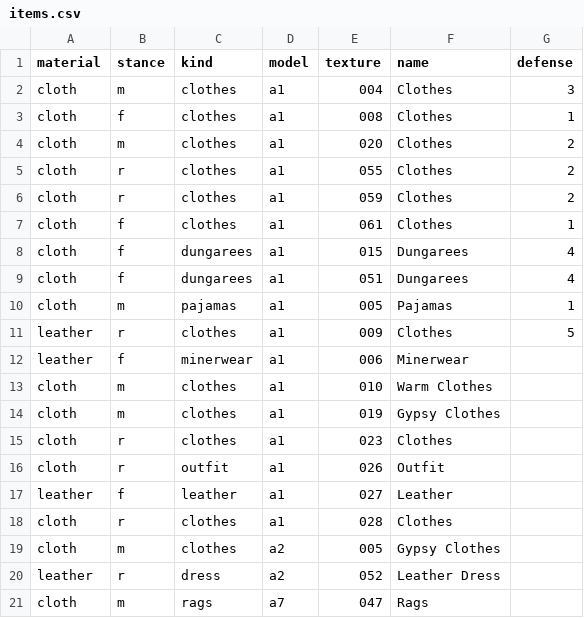
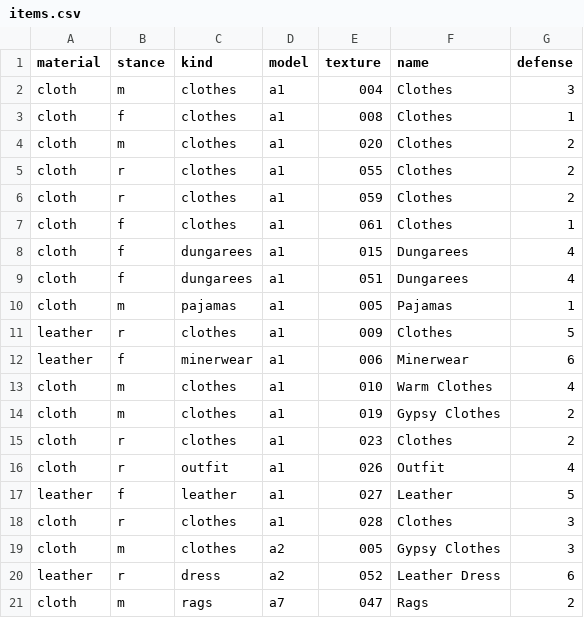
Before and after one commit to foerstj/npc-clothes, a CSV file: gaspy/jinja/items.csv, drawn as a sheet.

Commit message:
Decide defense values

```diff
--- a/gaspy/jinja/items.csv
+++ b/gaspy/jinja/items.csv
@@ -11,11 +11,11 @@ cloth;m;pajamas;a1;005;Pajamas;1
 leather;r;clothes;a1;009;Clothes;5
-leather;f;minerwear;a1;006;Minerwear;
-cloth;m;clothes;a1;010;Warm Clothes;
-cloth;m;clothes;a1;019;Gypsy Clothes;
-cloth;r;clothes;a1;023;Clothes;
-cloth;r;outfit;a1;026;Outfit;
-leather;f;leather;a1;027;Leather;
-cloth;r;clothes;a1;028;Clothes;
-cloth;m;clothes;a2;005;Gypsy Clothes;
-leather;r;dress;a2;052;Leather Dress;
-cloth;m;rags;a7;047;Rags;
+leather;f;minerwear;a1;006;Minerwear;6
+cloth;m;clothes;a1;010;Warm Clothes;4
+cloth;m;clothes;a1;019;Gypsy Clothes;2
+cloth;r;clothes;a1;023;Clothes;2
+cloth;r;outfit;a1;026;Outfit;4
+leather;f;leather;a1;027;Leather;5
+cloth;r;clothes;a1;028;Clothes;3
+cloth;m;clothes;a2;005;Gypsy Clothes;3
+leather;r;dress;a2;052;Leather Dress;6
+cloth;m;rags;a7;047;Rags;2
```
Also changed, not shown: 10 other files.
